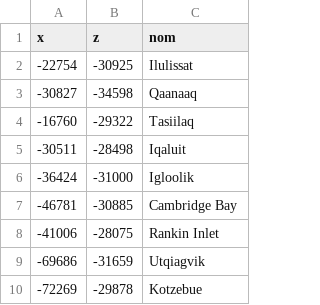
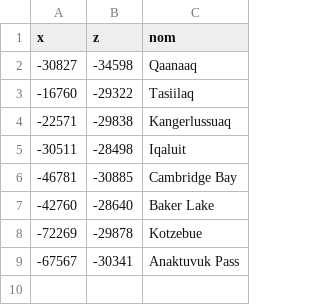
Before and after one commit to theMitch37/domaine-terre, a CSV file: village/src/main/resources/domaine_terre_village/igloos.csv, drawn as a sheet.

```diff
--- a/village/src/main/resources/domaine_terre_village/igloos.csv
+++ b/village/src/main/resources/domaine_terre_village/igloos.csv
@@ -1,10 +1,9 @@
 x;z;nom
--22754;-30925;Ilulissat
 -30827;-34598;Qaanaaq
 -16760;-29322;Tasiilaq
+-22571;-29838;Kangerlussuaq
 -30511;-28498;Iqaluit
--36424;-31000;Igloolik
 -46781;-30885;Cambridge Bay
--41006;-28075;Rankin Inlet
--69686;-31659;Utqiagvik
+-42760;-28640;Baker Lake
 -72269;-29878;Kotzebue
+-67567;-30341;Anaktuvuk Pass
```
Also changed, not shown: 5 other files.
